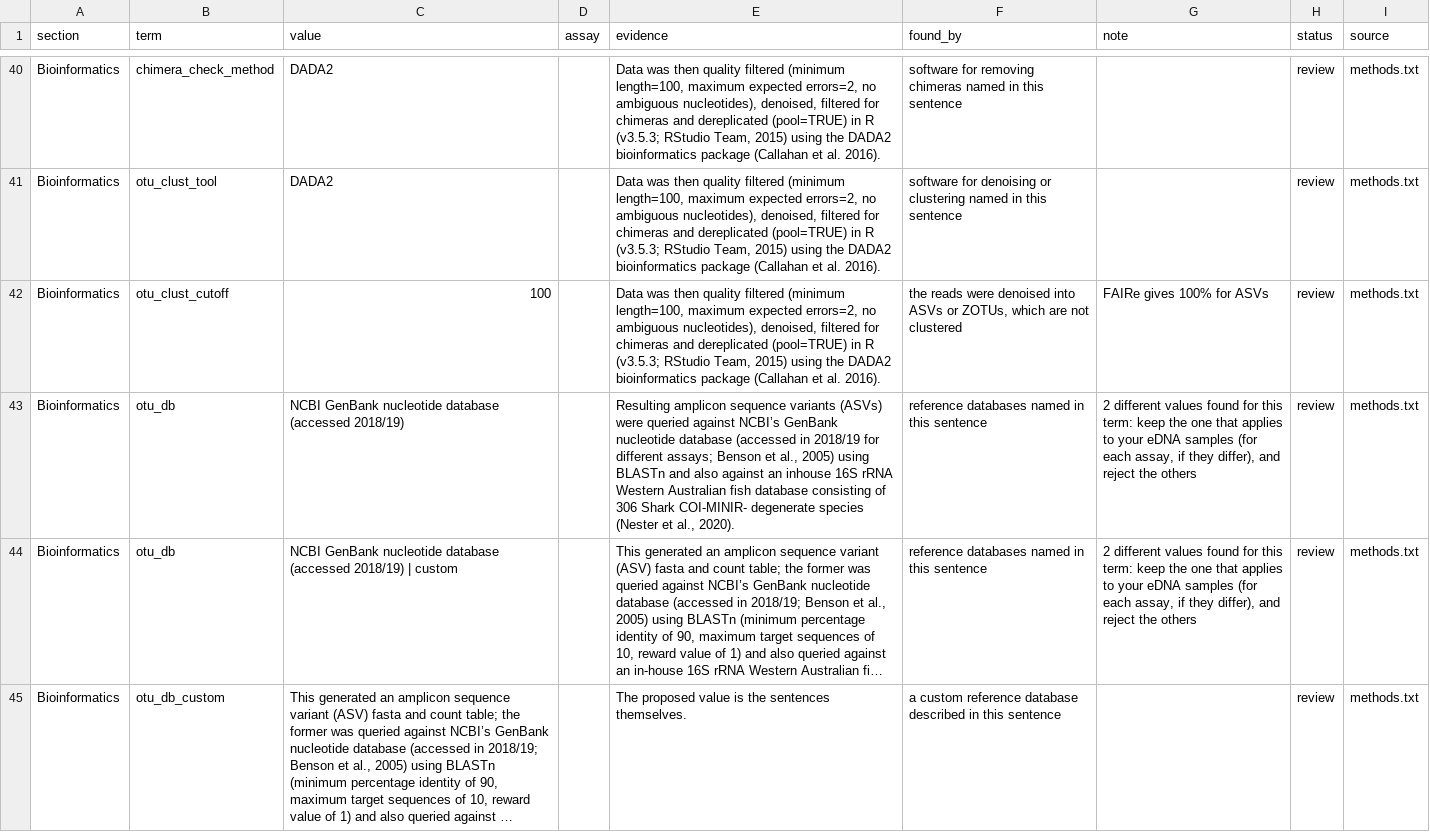
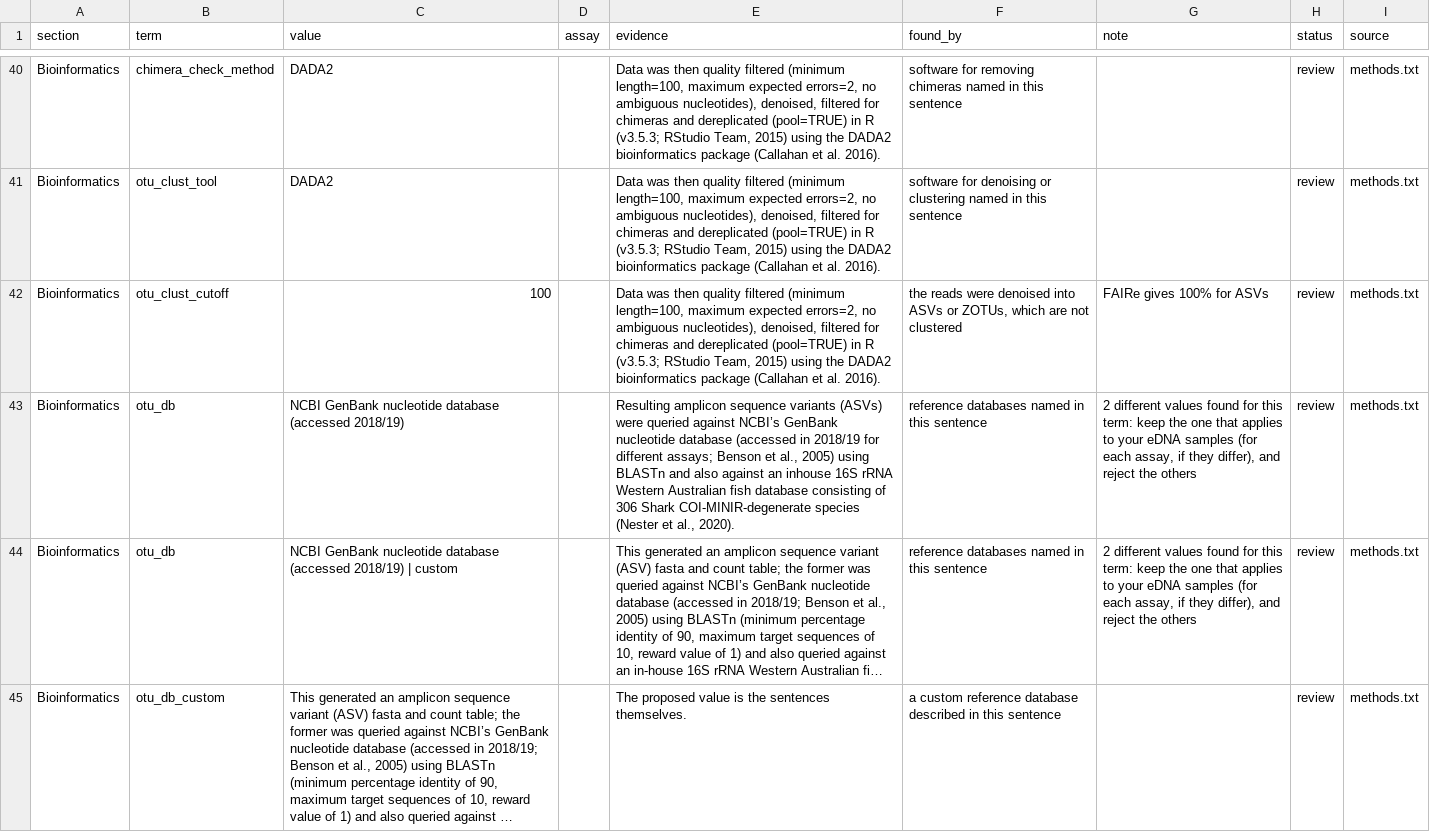
Before and after one commit to FAIR-eDNA/FAIRe-Galaxy, a TSV file: dev/faire_method_details/results/kimberley.tsv, drawn as a sheet; only a part is shown, gaps mark what is left out; long unchanged cells end in …; the diff covers the shown part only; the diff names each change by its address in the sheet, - before the commit and + after, or states it on an @@ line.

```diff
--- a/dev/faire_method_details/results/kimberley.tsv
+++ b/dev/faire_method_details/results/kimberley.tsv
-E43 (evidence): …306 Shark COI-MINIR- degenerate species (Nester…
+E43 (evidence): …306 Shark COI-MINIR-degenerate species (Nester…
```
Also changed, not shown: 2 edited cells elsewhere in this file, dev/faire_method_details/results/sacco.tsv, dev/faire_method_details/results/seames.tsv, 4 other files.
